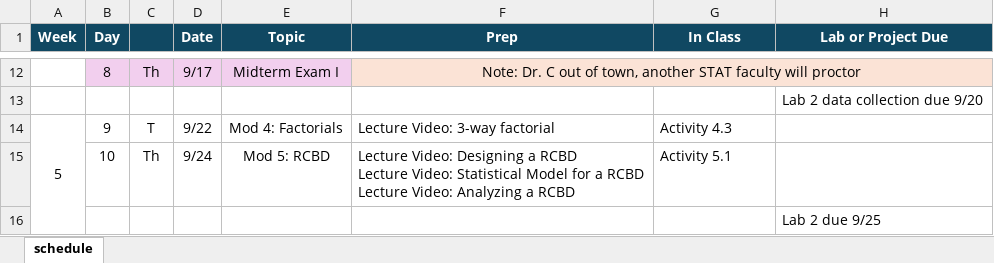
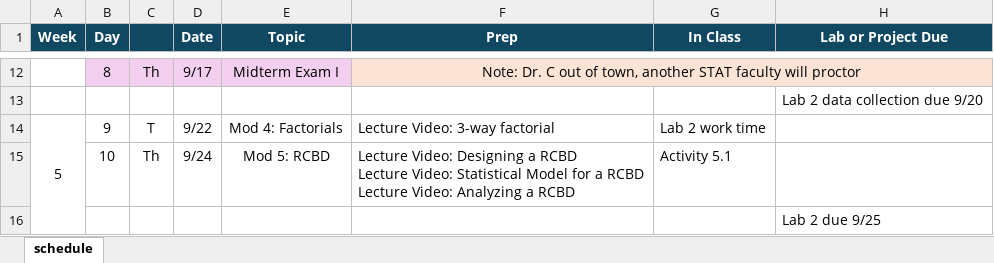
Before and after one commit to manncz/stat-3540-calpoly, an Excel workbook: 0-course-info/canvas/canvas_schedule.xlsx, sheet schedule, drawn as a sheet; only a part is shown, gaps mark what is left out; values as stored, in another font and other column widths than the file's, no borders; the diff names each change by its address in the sheet, - before the commit and + after, or states it on an @@ line.

```diff
--- a/0-course-info/canvas/canvas_schedule.xlsx (sheet schedule)
+++ b/0-course-info/canvas/canvas_schedule.xlsx (sheet schedule)
-G14 (In Class): Activity 4.3
+G14 (In Class): Lab 2 work time
```
Also changed, not shown: stat-3540-f26-schedule.xlsx, 43 other files.
